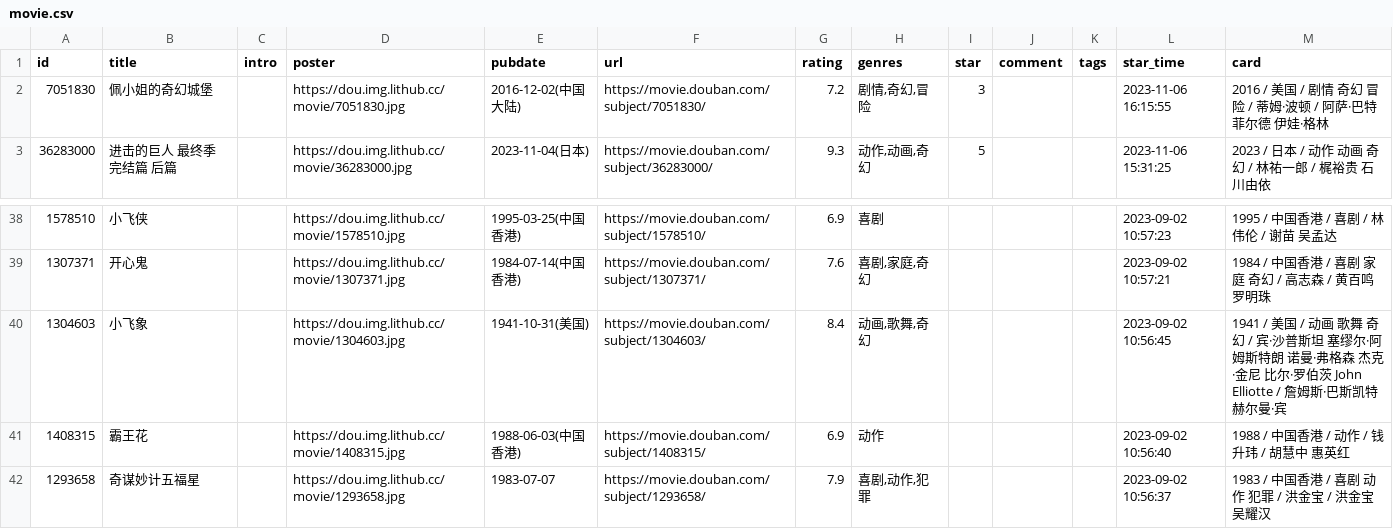
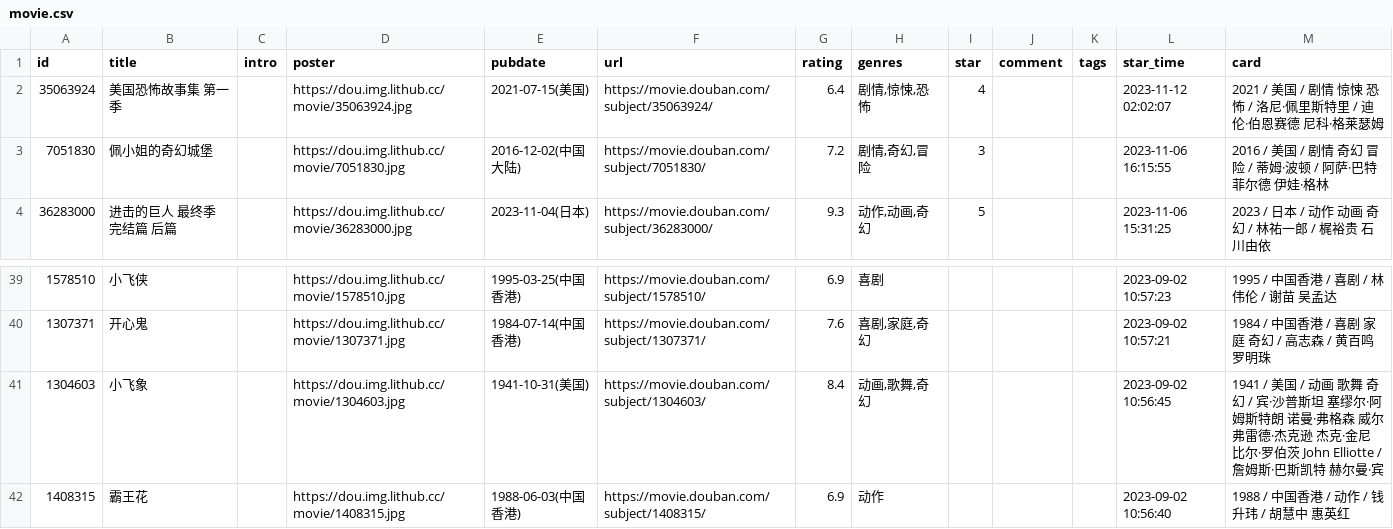
Before and after one commit to senup/senup.github.io, a CSV file: data/douban/movie.csv, drawn as a sheet; only a part is shown, gaps mark what is left out; the shorter side is filled out with more unchanged rows.

Commit message:
豆瓣电影和书籍已更新

```diff
--- a/data/douban/movie.csv
+++ b/data/douban/movie.csv
@@ -1,2 +1,3 @@
 id,title,intro,poster,pubdate,url,rating,genres,star,comment,tags,star_time,card
+35063924,美国恐怖故事集 第一季,,https://dou.img.lithub.cc/movie/35063924.jpg,2021-07-15(美国),https://movie.douban.com/subject/35063924/,6.4,"剧情,惊悚,恐怖",4,,,2023-11-12 02:02:07,2021 / 美国 / 剧情 惊悚 恐怖 / 洛尼·佩里斯特里 / 迪伦·伯恩赛德 尼科·格莱瑟姆
 7051830,佩小姐的奇幻城堡,,https://dou.img.lithub.cc/movie/7051830.jpg,2016-12-02(中国大陆),https://movie.douban.com/subject/7051830/,7.2,"剧情,奇幻,冒险",3,,,2023-11-06 16:15:55,2016 / 美国 / 剧情 奇幻 冒险 / 蒂姆·波顿 / 阿萨·巴特菲尔德 伊娃·格林
@@ -39,3 +40,3 @@ id,title,intro,poster,pubdate,url,rating,genres,star,comment,tags,star_time,card
 1307371,开心鬼,,https://dou.img.lithub.cc/movie/1307371.jpg,1984-07-14(中国香港),https://movie.douban.com/subject/1307371/,7.6,"喜剧,家庭,奇幻",,,,2023-09-02 10:57:21,1984 / 中国香港 / 喜剧 家庭 奇幻 / 高志森 / 黄百鸣 罗明珠
-1304603,小飞象,,https://dou.img.lithub.cc/movie/1304603.jpg,1941-10-31(美国),https://movie.douban.com/subject/1304603/,8.4,"动画,歌舞,奇幻",,,,2023-09-02 10:56:45,1941 / 美国 / 动画 歌舞 奇幻 / 宾·沙普斯坦 塞缪尔·阿姆斯特朗 诺曼·弗格森  杰克·金尼 比尔·罗伯茨 John Elliotte / 詹姆斯·巴斯凯特 赫尔曼·宾
+1304603,小飞象,,https://dou.img.lithub.cc/movie/1304603.jpg,1941-10-31(美国),https://movie.douban.com/subject/1304603/,8.4,"动画,歌舞,奇幻",,,,2023-09-02 10:56:45,1941 / 美国 / 动画 歌舞 奇幻 / 宾·沙普斯坦 塞缪尔·阿姆斯特朗 诺曼·弗格森 威尔弗雷德·杰克逊 杰克·金尼 比尔·罗伯茨 John Elliotte / 詹姆斯·巴斯凯特 赫尔曼·宾
 1408315,霸王花,,https://dou.img.lithub.cc/movie/1408315.jpg,1988-06-03(中国香港),https://movie.douban.com/subject/1408315/,6.9,动作,,,,2023-09-02 10:56:40,1988 / 中国香港 / 动作 / 钱升玮 / 胡慧中 惠英红
```
